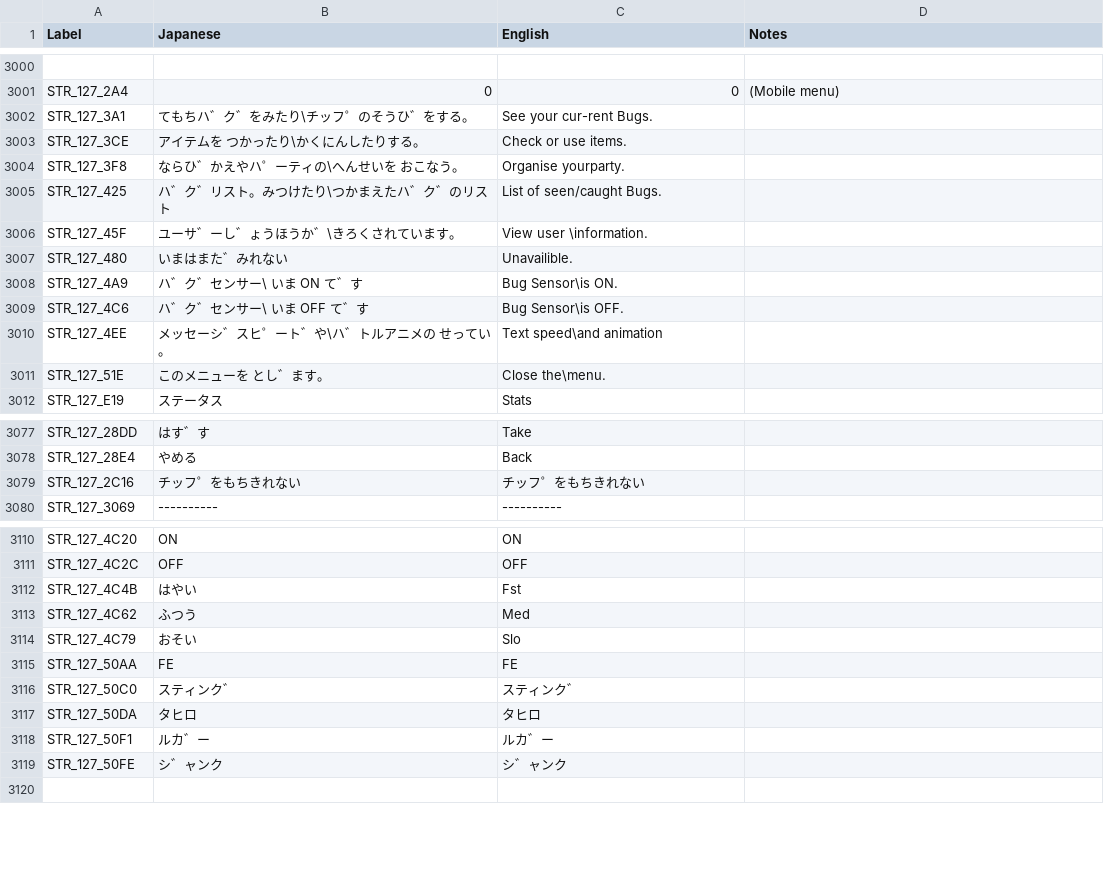
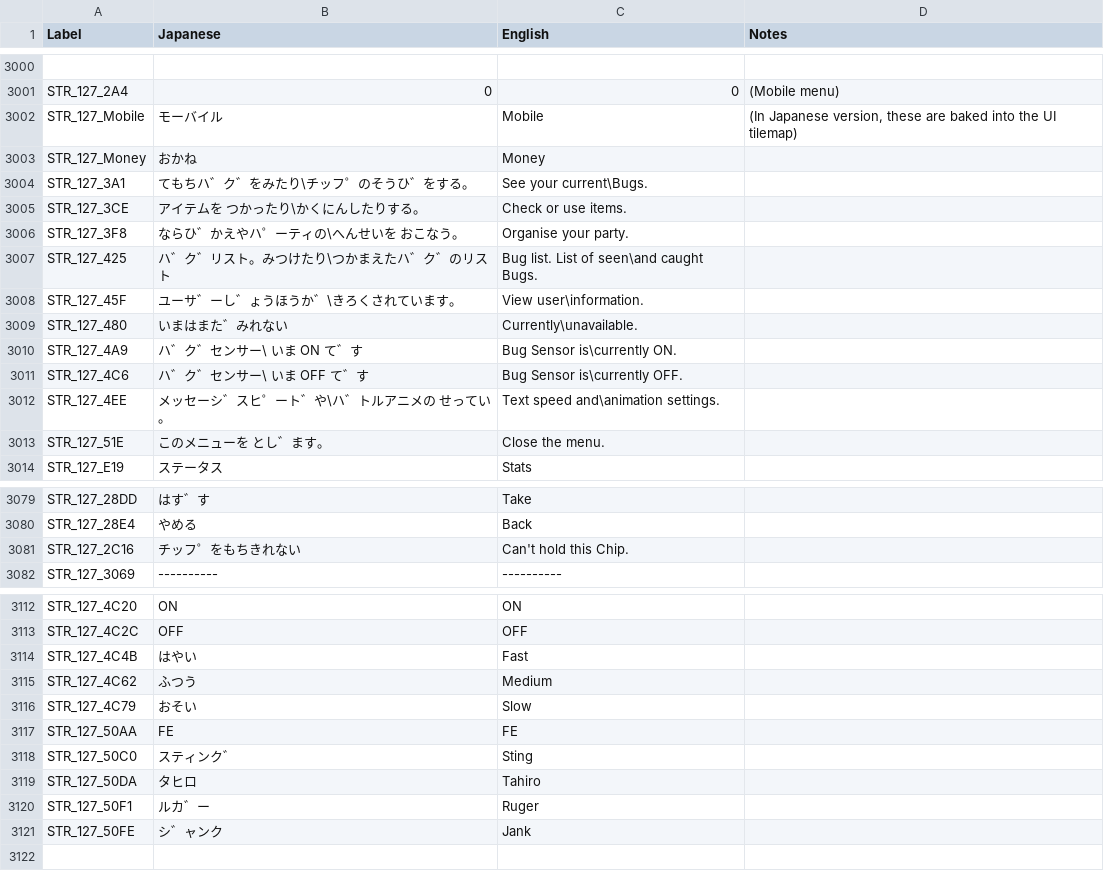
Before and after one commit to telefang/bugsite, a CSV file: script/bugvm_strings_system.csv, drawn as a sheet; only a part is shown, gaps mark what is left out; addresses are those after the commit; the diff covers the shown part only; the diff names each change by its address in the sheet, - before the commit and + after, or states it on an @@ line.

Commit message:
Retranslate and reformat some of the Mobile Menu strings

```diff
--- a/script/bugvm_strings_system.csv
+++ b/script/bugvm_strings_system.csv
+row 3002: STR_127_Mobile | モーバイル | Mobile | (In Japanese version, these are baked into the UI tilemap)
+row 3003: STR_127_Money | おかね | Money
-C3004 (English): See your cur-rent Bugs.
+C3004 (English): See your current\Bugs.
-C3006 (English): Organise yourparty.
+C3006 (English): Organise your party.
-C3007 (English): List of seen/caught Bugs.
+C3007 (English): Bug list. List of seen\and caught Bugs.
-C3008 (English): View user \information.
+C3008 (English): View user\information.
-C3009 (English): Unavailible.
+C3009 (English): Currently\unavailable.
-C3010 (English): Bug Sensor\is ON.
+C3010 (English): Bug Sensor is\currently ON.
-C3011 (English): Bug Sensor\is OFF.
+C3011 (English): Bug Sensor is\currently OFF.
-C3012 (English): Text speed\and animation
+C3012 (English): Text speed and\animation settings.
-C3013 (English): Close the\menu.
+C3013 (English): Close the menu.
-C3081 (English): チッフ゜をもちきれない
+C3081 (English): Can't hold this Chip.
-C3114 (English): Fst
+C3114 (English): Fast
-C3115 (English): Med
+C3115 (English): Medium
-C3116 (English): Slo
+C3116 (English): Slow
-C3118 (English): スティンク゛
+C3118 (English): Sting
-C3119 (English): タヒロ
+C3119 (English): Tahiro
-C3120 (English): ルカ゛ー
+C3120 (English): Ruger
-C3121 (English): シ゛ャンク
+C3121 (English): Jank
```
Also changed, not shown: 4 edited cells elsewhere in this file.
